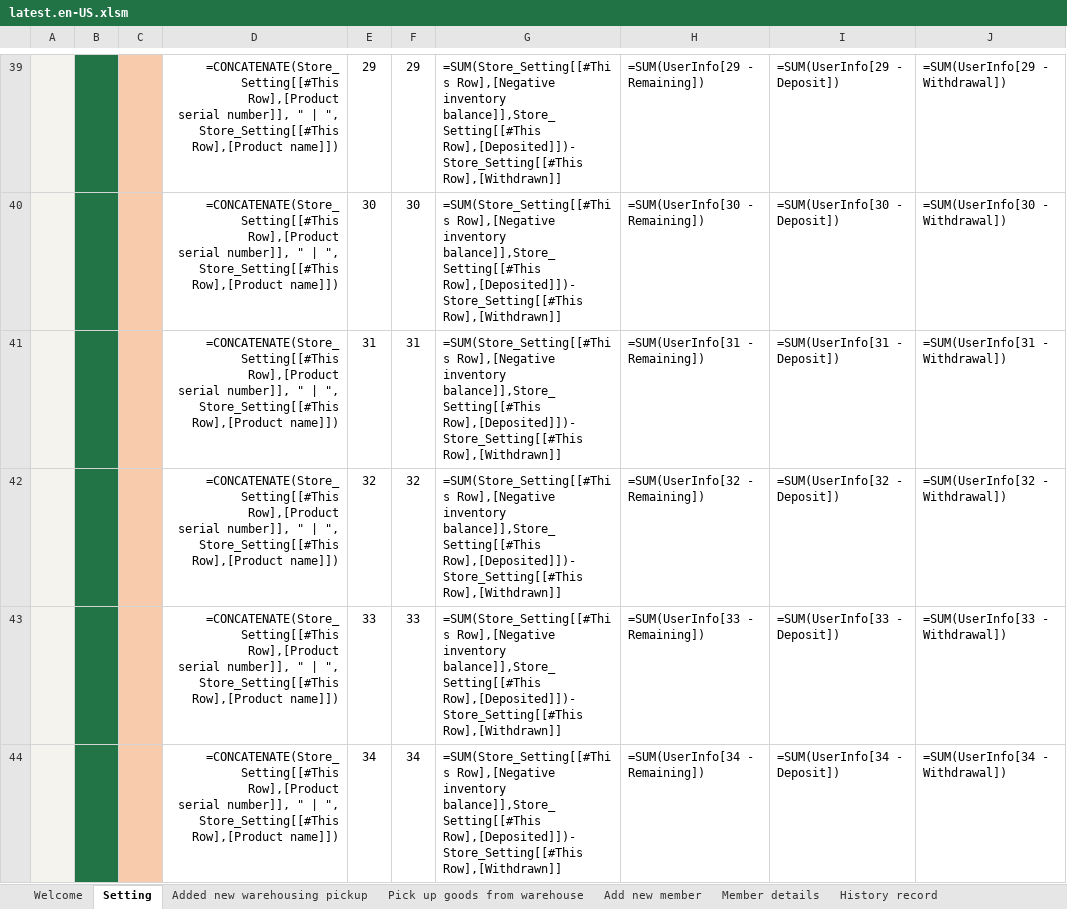
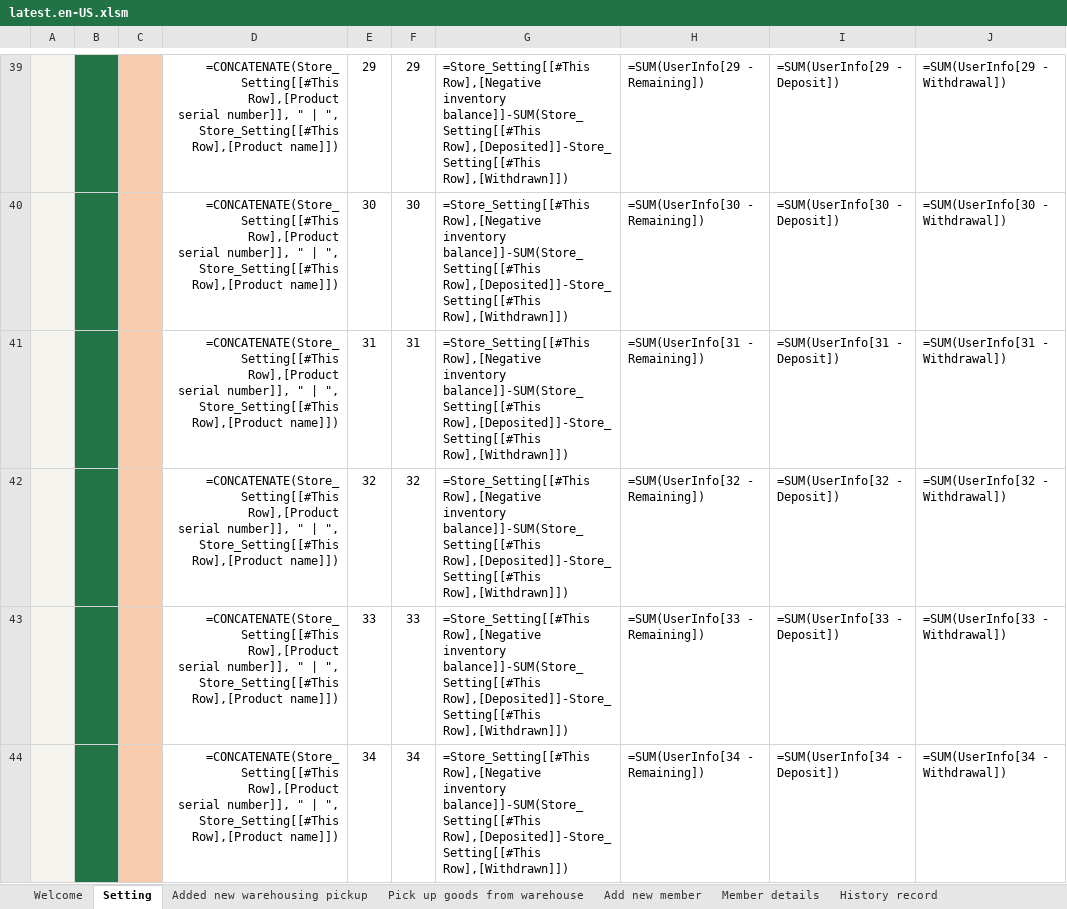
Before and after one commit to ilikeyi/Office, an Excel workbook: Download/Storage/latest.en-US.xlsm, sheet Setting, drawn as a sheet; only a part is shown, gaps mark what is left out; values as stored, in another font and other column widths than the file's, no borders; formulas are shown in place of their values; charts and pictures and conditional formats and table styles not drawn; ↵ is a line break in a cell; the diff covers the shown part only; the diff names each change by its address in the sheet, - before the commit and + after, or states it on an @@ line.

```diff
--- a/Download/Storage/latest.en-US.xlsm (sheet Setting)
+++ b/Download/Storage/latest.en-US.xlsm (sheet Setting)
-G39:G44: =SUM(Store_Setting[[#This Row],[Negative ↵ inventory ↵ balance]],Store_Setting[[#This Row],[Deposited]])-Store_Setting[[#This Row],[Withdrawn]]
+G39:G44: =Store_Setting[[#This Row],[Negative ↵ inventory ↵ balance]]-SUM(Store_Setting[[#This Row],[Deposited]]-Store_Setting[[#This Row],[Withdrawn]])
```
Also changed, not shown: 34 edited cells elsewhere in this sheet, Download/Storage/latest.zh-CN.xlsm, Download/Storage/latest.zh-TW.xlsm.
